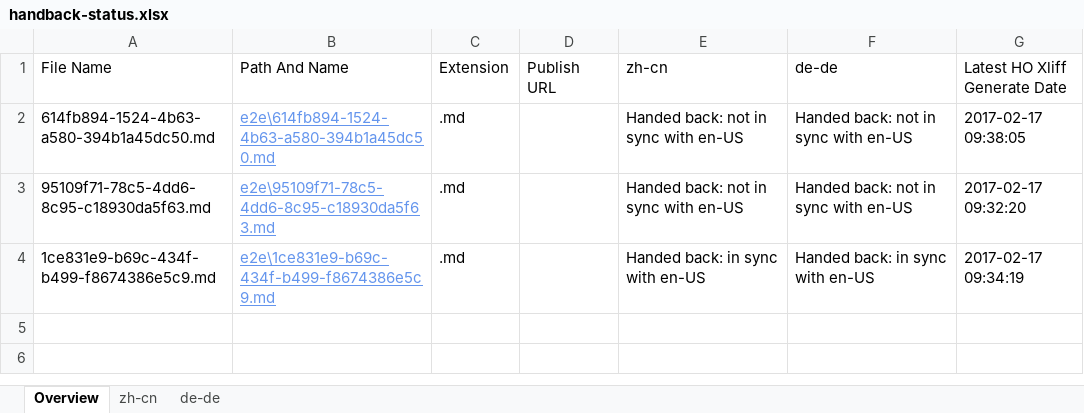
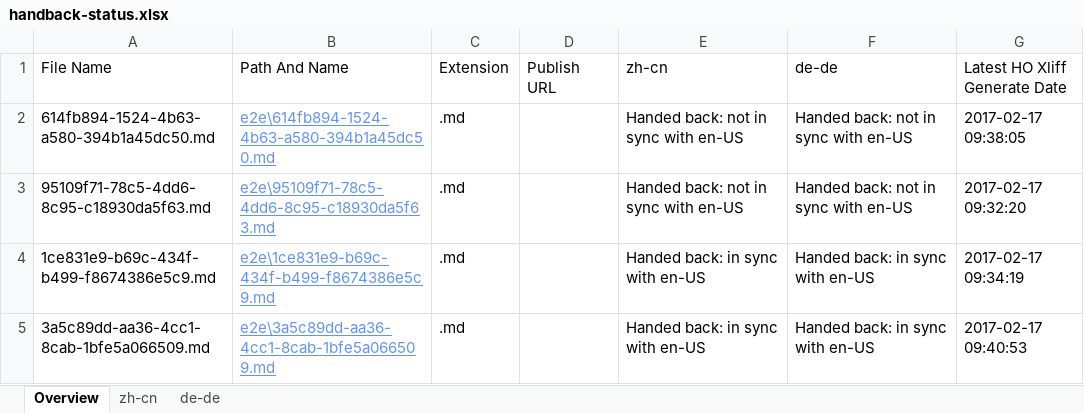
Before and after one commit to OpenLocalizationTestOrg/ol-test4-handback, an Excel workbook: ol-handback/OpenLocalizationTestOrg/ol-test0/xinjiang/handback-status.xlsx, sheet Overview, drawn as a sheet; values as stored, in another font and other column widths than the file's, no borders; table styles not drawn; the diff names each change by its address in the sheet, - before the commit and + after, or states it on an @@ line.

```diff
--- a/ol-handback/OpenLocalizationTestOrg/ol-test0/xinjiang/handback-status.xlsx (sheet Overview)
+++ b/ol-handback/OpenLocalizationTestOrg/ol-test0/xinjiang/handback-status.xlsx (sheet Overview)
+row 5: 3a5c89dd-aa36-4cc1-8cab-1bfe5a066509.md | e2e\3a5c89dd-aa36-4cc1-8cab-1bfe5a066509.md | .md |  | Handed back: in sync with en-US | Handed back: in sync with en-US | 2017-02-17 09:40:53
```
Also changed, not shown: sheet zh-cn, sheet de-de, ol-handback/OpenLocalizationTestOrg/ol-test0/xinjiang/localization-status.xlsx.
